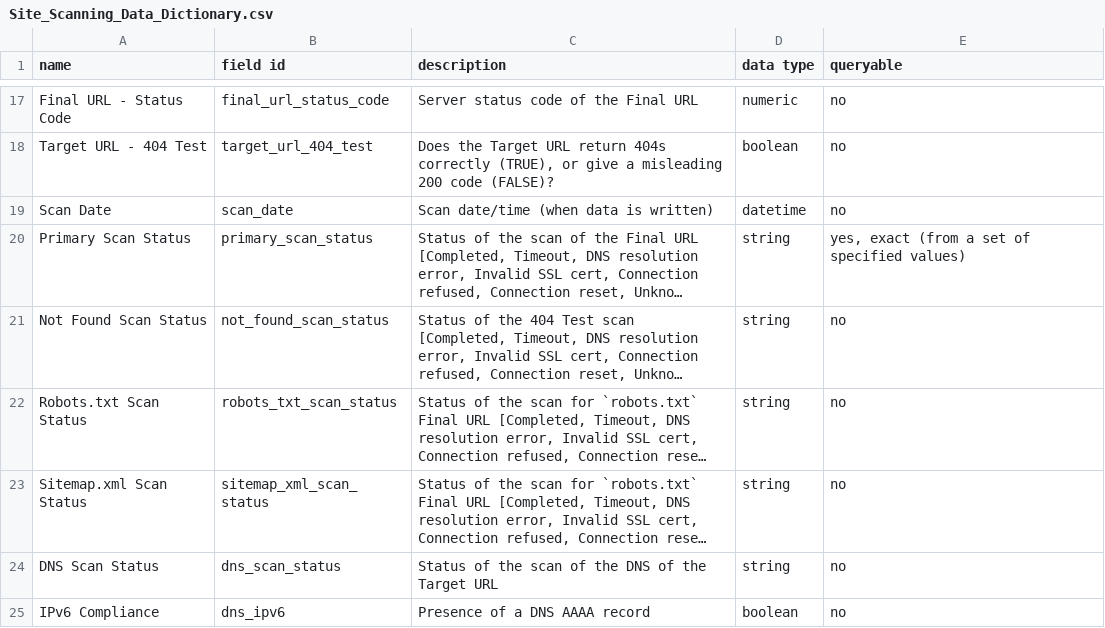
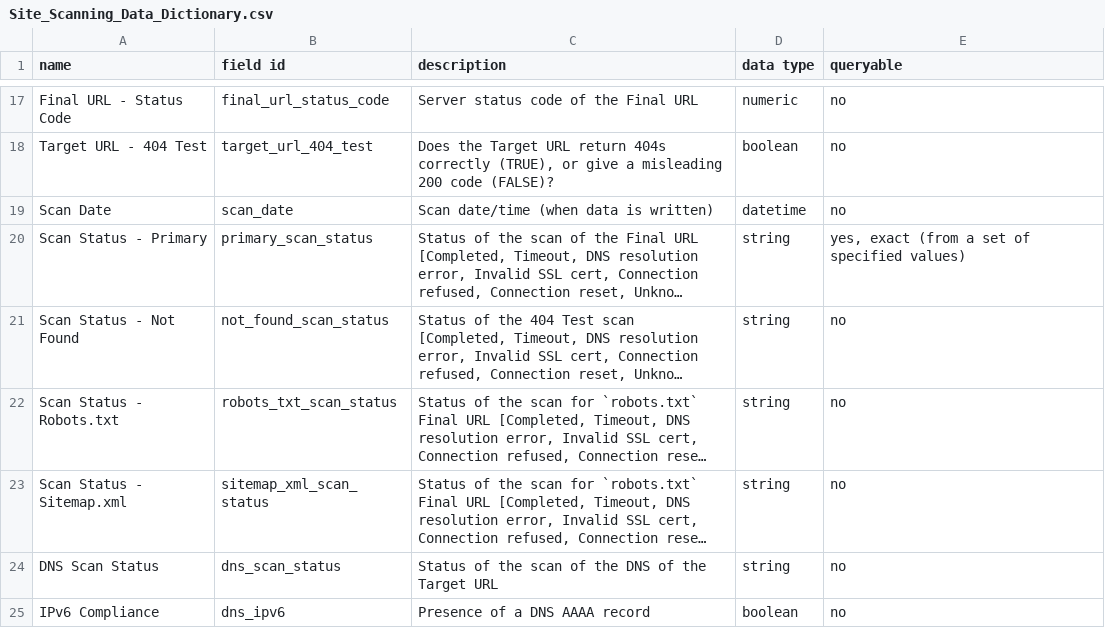
Before and after one commit to GSA/site-scanning-documentation, a CSV file: data/Site_Scanning_Data_Dictionary.csv, drawn as a sheet; only a part is shown, gaps mark what is left out; long unchanged cells end in …; the diff names each change by its address in the sheet, - before the commit and + after, or states it on an @@ line.

Commit message:
changing status ones

```diff
--- a/data/Site_Scanning_Data_Dictionary.csv
+++ b/data/Site_Scanning_Data_Dictionary.csv
-A20 (name): Primary Scan Status
+A20 (name): Scan Status - Primary
-A21 (name): Not Found Scan Status
+A21 (name): Scan Status - Not Found
-A22 (name): Robots.txt Scan Status
+A22 (name): Scan Status - Robots.txt
-A23 (name): Sitemap.xml Scan Status
+A23 (name): Scan Status - Sitemap.xml
```
